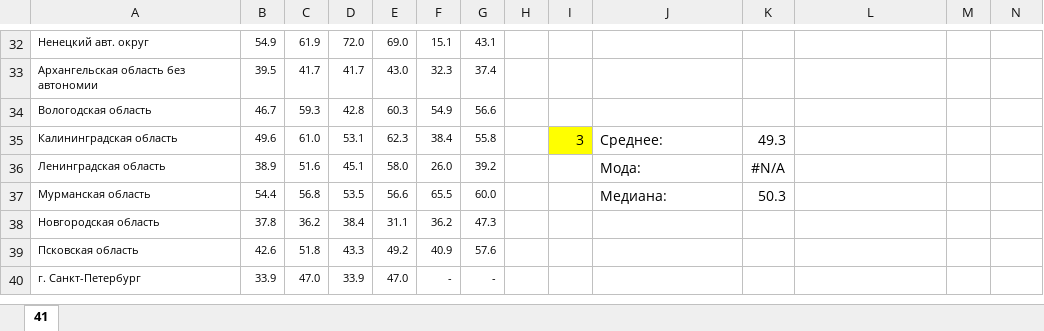
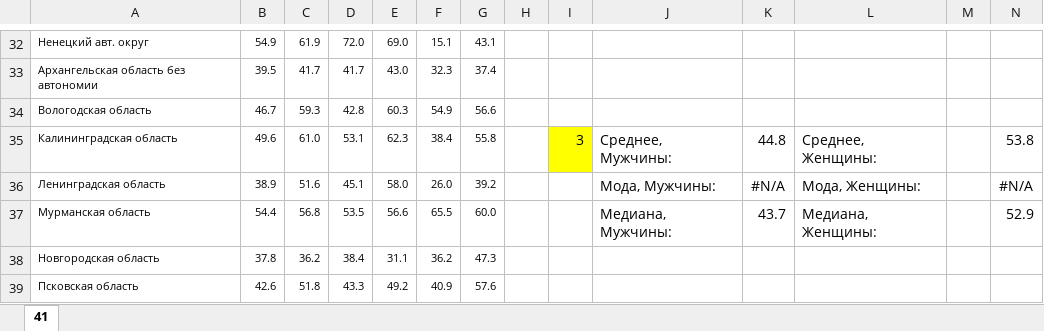
Before and after one commit to He1laGR/-, an Excel workbook: homework/41_2022_СЗН.xlsx, sheet 41, drawn as a sheet; only a part is shown, gaps mark what is left out; the shorter side is filled out with more unchanged rows; values as stored, in another font and other column widths than the file's, no borders; charts and pictures not drawn; the diff names each change by its address in the sheet, - before the commit and + after, or states it on an @@ line.

Commit message:
Add files via upload

```diff
--- a/homework/41_2022_СЗН.xlsx (sheet 41)
+++ b/homework/41_2022_СЗН.xlsx (sheet 41)
-J35: Среднее:
+J35: Среднее, Мужчины:
-K35: 49.3
+K35: 44.8
-L35: (empty)
+L35: Среднее, Женщины:
-N35: (empty)
+N35: 53.8
-J36: Мода:
+J36: Мода, Мужчины:
-L36: (empty)
+L36: Мода, Женщины:
-N36: (empty)
+N36: #N/A
-J37: Медиана:
+J37: Медиана, Мужчины:
-K37: 50.3
+K37: 43.7
-L37: (empty)
+L37: Медиана, Женщины:
-N37: (empty)
+N37: 52.9
```
Also changed, not shown: formulas that keep their value.
